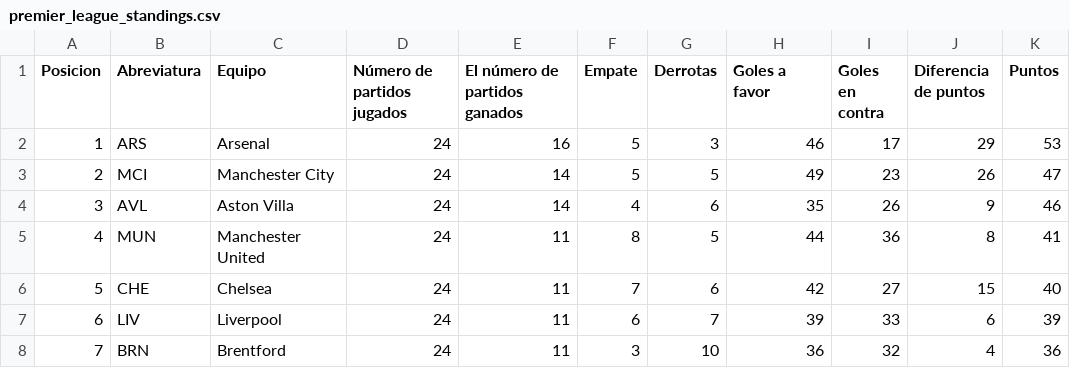
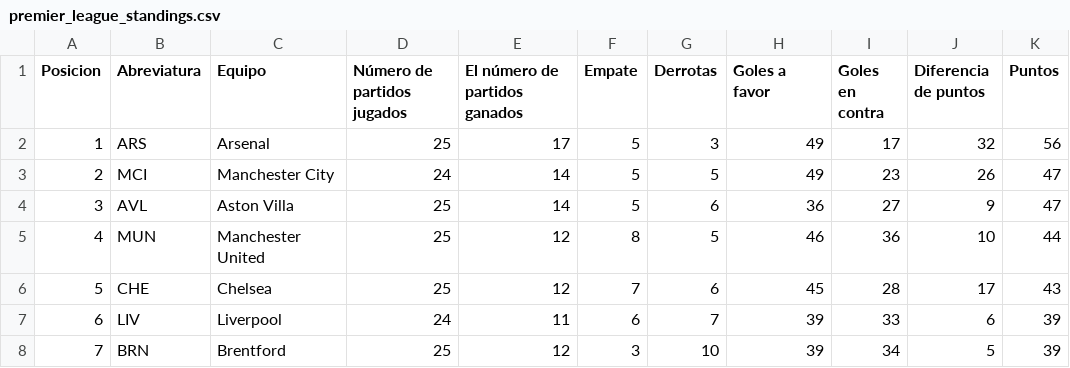
Before and after one commit to AndresPlazas19931504/scrapper-deportes-devops, a CSV file: data/premier_league_standings.csv, drawn as a sheet; only a part is shown; the diff covers the shown part only.

```diff
--- a/data/premier_league_standings.csv
+++ b/data/premier_league_standings.csv
@@ -1,8 +1,8 @@
 Posicion,Abreviatura,Equipo,Número de partidos jugados,El número de partidos ganados,Empate,Derrotas,Goles a favor,Goles en contra,Diferencia de puntos,Puntos
-1,ARS,Arsenal,24,16,5,3,46,17,29,53
+1,ARS,Arsenal,25,17,5,3,49,17,32,56
 2,MCI,Manchester City,24,14,5,5,49,23,26,47
-3,AVL,Aston Villa,24,14,4,6,35,26,9,46
-4,MUN,Manchester United,24,11,8,5,44,36,8,41
-5,CHE,Chelsea,24,11,7,6,42,27,15,40
+3,AVL,Aston Villa,25,14,5,6,36,27,9,47
+4,MUN,Manchester United,25,12,8,5,46,36,10,44
+5,CHE,Chelsea,25,12,7,6,45,28,17,43
 6,LIV,Liverpool,24,11,6,7,39,33,6,39
-7,BRN,Brentford,24,11,3,10,36,32,4,36
+7,BRN,Brentford,25,12,3,10,39,34,5,39
```
Also changed, not shown: 66 edited cells elsewhere in this file.
